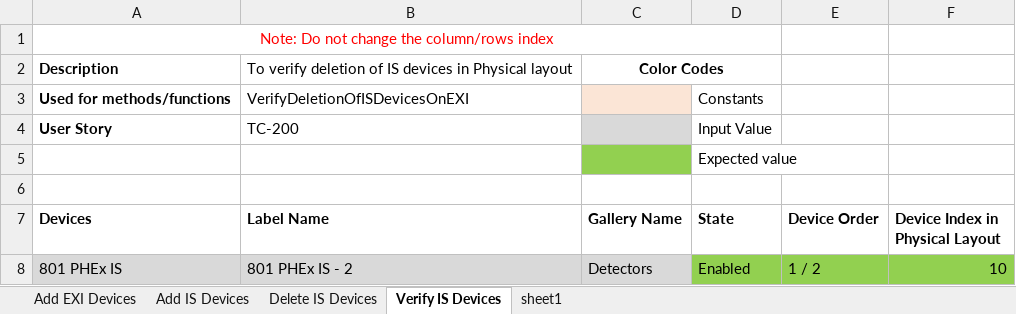
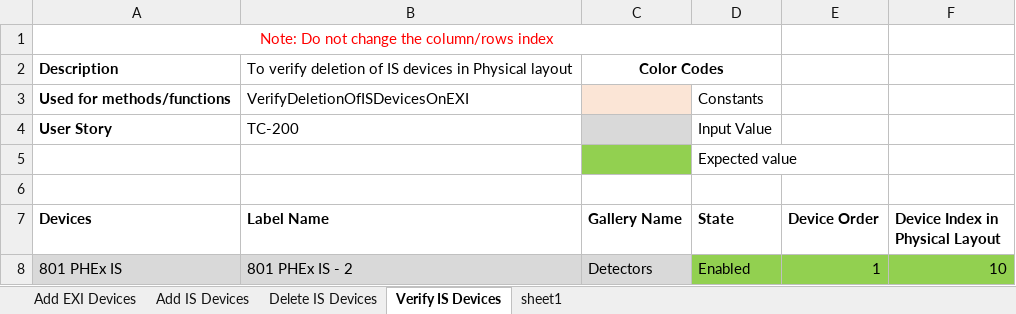
Before and after one commit to rohanpaw/DesktopInt, an Excel workbook: Test Data/TC_200_Verify_Deletion_Of_IS_Devices_To_EXI800.xlsx, sheet Verify IS Devices, drawn as a sheet; values as stored, in another font and other column widths than the file's, no borders; the diff names each change by its address in the sheet, - before the commit and + after, or states it on an @@ line.

```diff
--- a/Test Data/TC_200_Verify_Deletion_Of_IS_Devices_To_EXI800.xlsx (sheet Verify IS Devices)
+++ b/Test Data/TC_200_Verify_Deletion_Of_IS_Devices_To_EXI800.xlsx (sheet Verify IS Devices)
-E8 (Device Order): 1 / 2
+E8 (Device Order): 1
```
Also changed, not shown: sheet Add IS Devices, Test Data/TC_146_Verify_Battery_Standby_And_Battery_Alarm_Limits_On_Addition_Deletion_Of_Ethernet.xlsx, Test Data/Verify_24V_Load_On_Addition_Deletion_Of_Accessories.xlsx, 42 other files.
